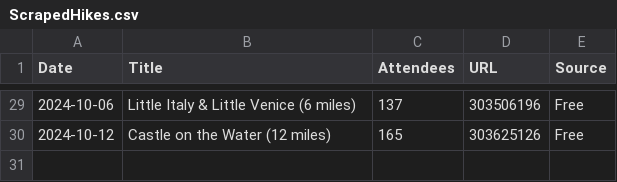
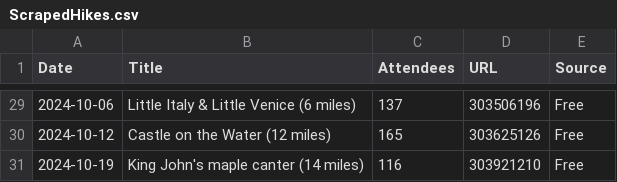
Before and after one commit to james-stuff/chris-map, a CSV file: ScrapedHikes.csv, drawn as a sheet; only a part is shown, gaps mark what is left out; the diff names each change by its address in the sheet, - before the commit and + after, or states it on an @@ line.

```diff
--- a/ScrapedHikes.csv
+++ b/ScrapedHikes.csv
+row 31: 2024-10-19 | King John's maple canter (14 miles) | 116 | 303921210 | Free
```
Also changed, not shown: HikeDetails.csv.
